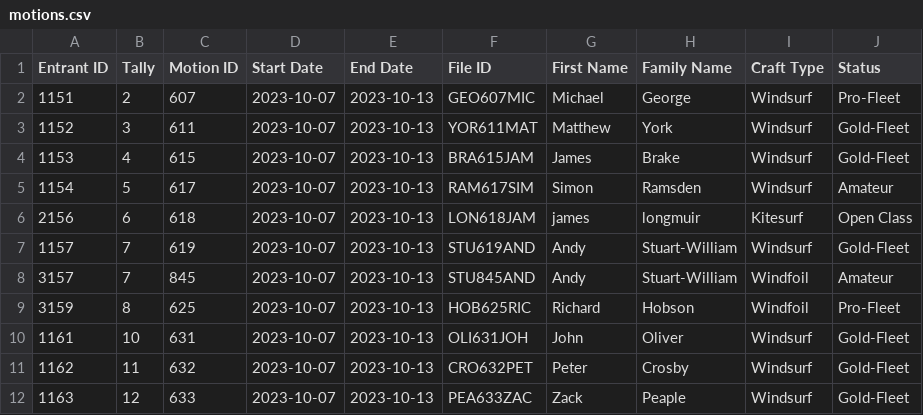
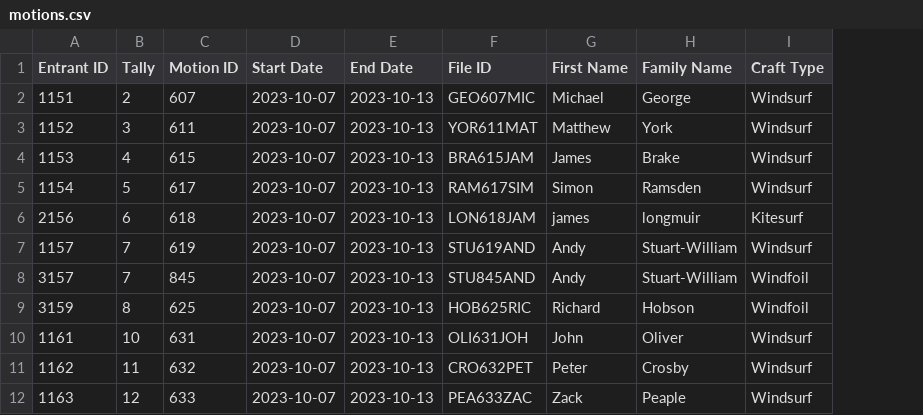
Before and after one commit to Logiqx/wst-results, a CSV file: events/2023/config/motions.csv, drawn as a sheet; only a part is shown; the diff names each change by its address in the sheet, - before the commit and + after, or states it on an @@ line.

Commit message:
Remove status from event config

```diff
--- a/events/2023/config/motions.csv
+++ b/events/2023/config/motions.csv
-column J (Status), rows 2-12: Pro-Fleet | Gold-Fleet | Gold-Fleet | Amateur | Open Class | Gold-Fleet | Amateur | Pro-Fleet | Gold-Fleet | Gold-Fleet | Gold-Fleet
```
Also changed, not shown: events/2023/config/entrants.csv, events/2023/config/motions-extra.csv, 1 other file.
